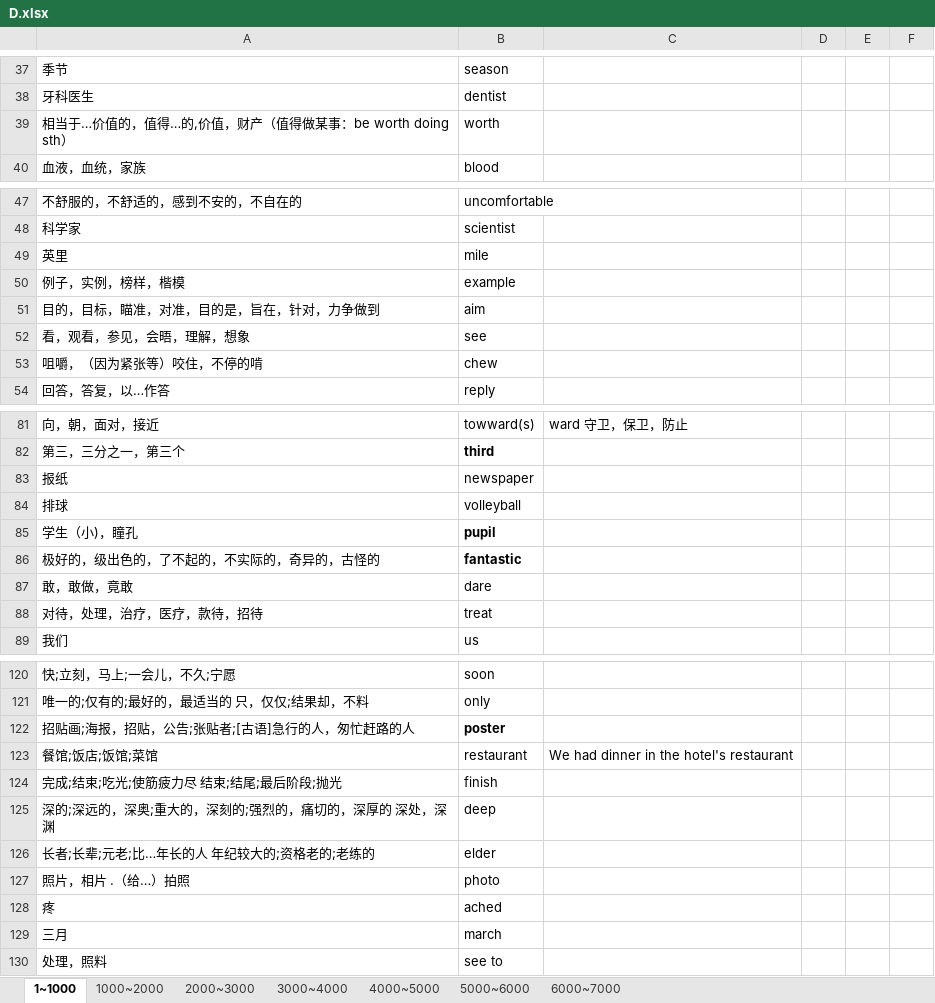
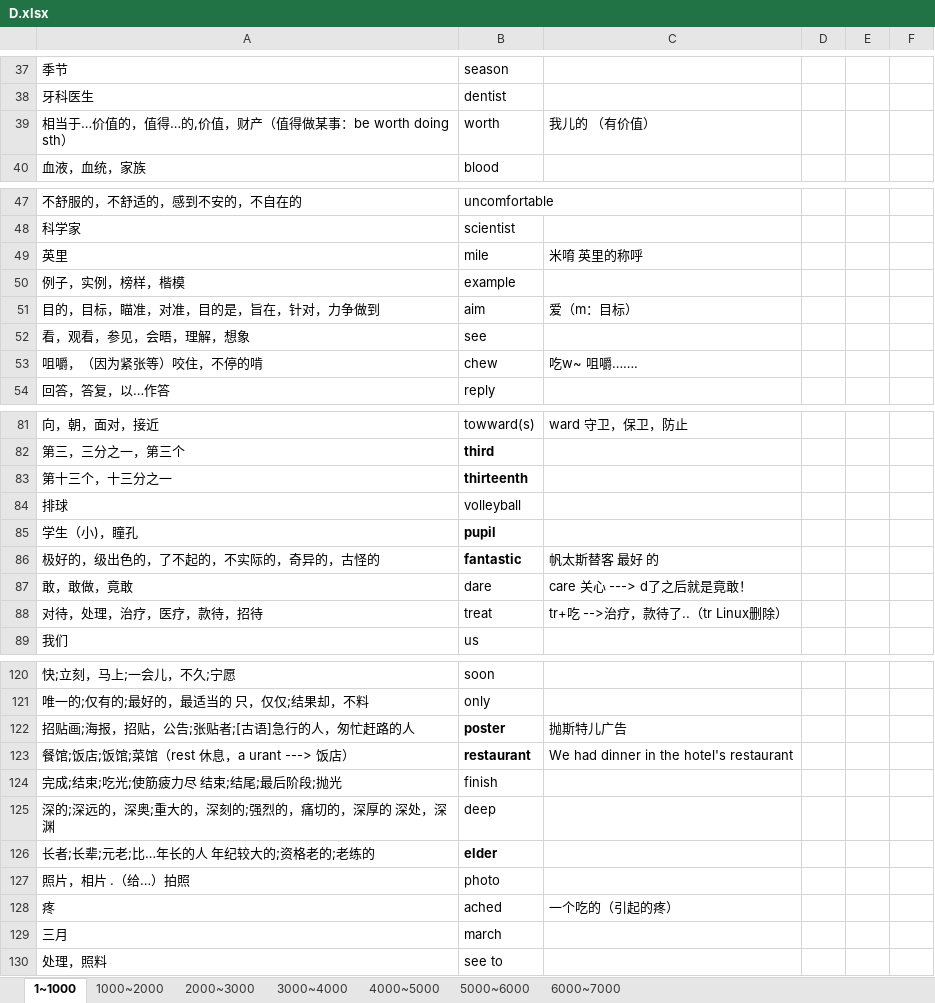
Before and after one commit to Kaylina/Bluevitality, an Excel workbook: Tmp/D.xlsx, sheet 1~1000, drawn as a sheet; only a part is shown, gaps mark what is left out; values as stored, in another font and other column widths than the file's, no borders; table styles not drawn; the diff covers the shown part only; the diff names each change by its address in the sheet, - before the commit and + after, or states it on an @@ line.

```diff
--- a/Tmp/D.xlsx (sheet 1~1000)
+++ b/Tmp/D.xlsx (sheet 1~1000)
-C39: (empty)
+C39: 我儿的 （有价值）
-C49: (empty)
+C49: 米唷 英里的称呼
-C51: (empty)
+C51: 爱（m：目标）
-C53: (empty)
+C53: 吃w~ 咀嚼…….
@@ row 83 moved to row 76: 报纸 @@
@@ row 76 moved to row 83: 第十三个，十三分之一 @@
-C86: (empty)
+C86: 帆太斯替客 最好 的
-C87: (empty)
+C87: care 关心 ---> d了之后就是竟敢！
-C88: (empty)
+C88: tr+吃 -->治疗，款待了..（tr Linux删除）
-C122: (empty)
+C122: 抛斯特儿广告
-A123: 餐馆;饭店;饭馆;菜馆
+A123: 餐馆;饭店;饭馆;菜馆（rest 休息，a urant ---> 饭店）
-B123 bold: off
+B123 bold: on
-B126 bold: off
+B126 bold: on
-C128: (empty)
+C128: 一个吃的（引起的疼）
```
Also changed, not shown: 92 added rows, 3 edited cells and cell formats elsewhere in this sheet, 1 other file.
